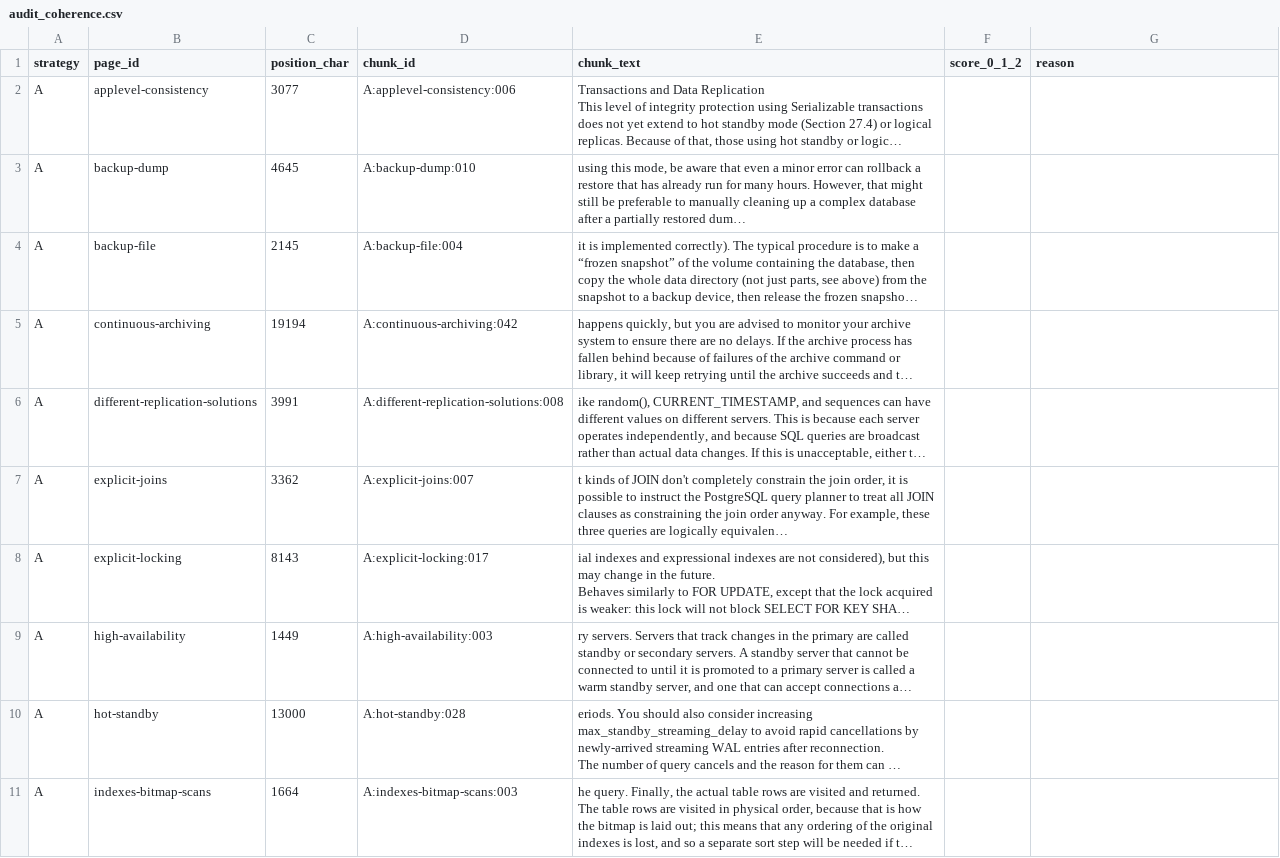
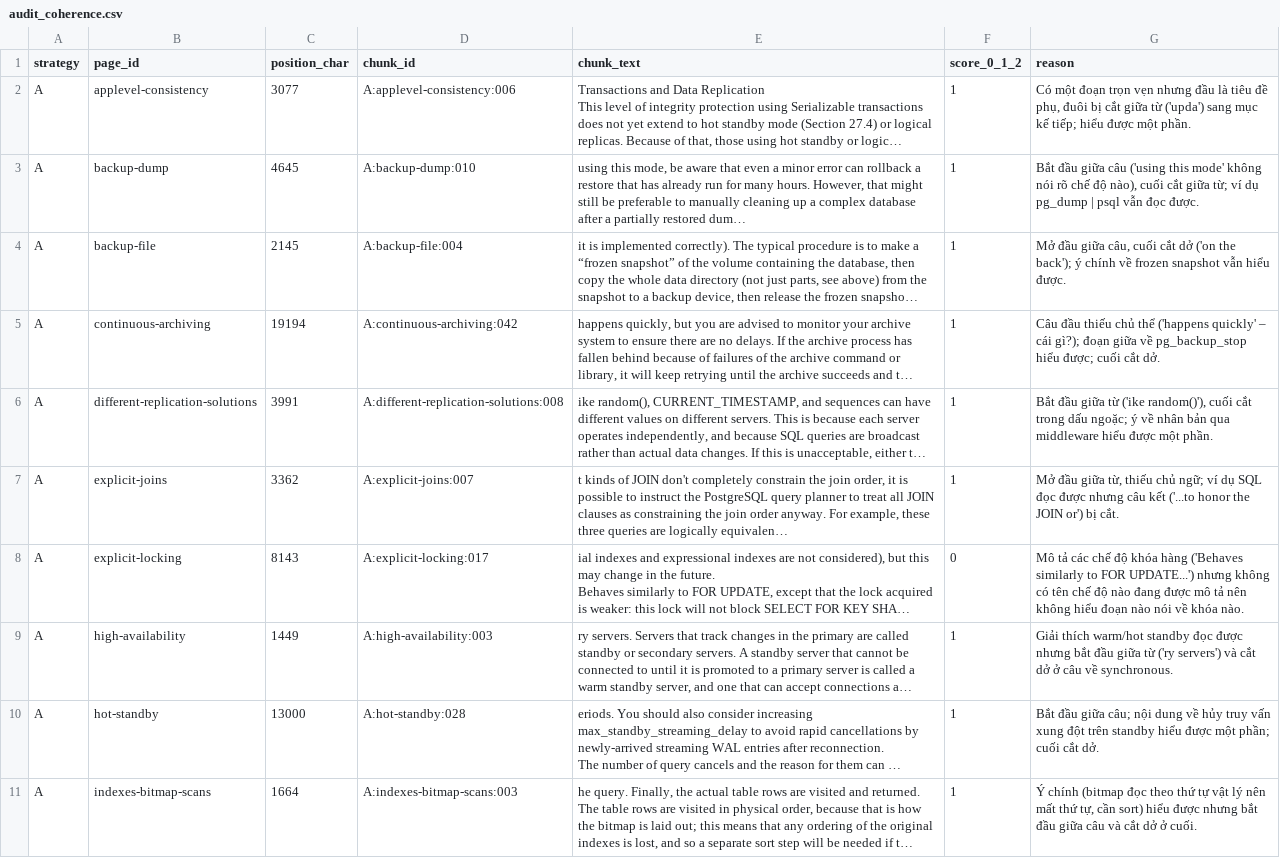
Before and after one commit to ThuHang2604/K5-L3B-DAY06-DoThiThuHang-2A202603840-DataIngestion, a CSV file: results/audit_coherence.csv, drawn as a sheet; only a part is shown; long unchanged cells end in …; the diff covers the shown part only; the diff names each change by its address in the sheet, - before the commit and + after, or states it on an @@ line.

```diff
--- a/results/audit_coherence.csv
+++ b/results/audit_coherence.csv
-F2:F7 (score_0_1_2): (empty)
+F2:F7 (score_0_1_2): 1
-G2 (reason): (empty)
+G2 (reason): Có một đoạn trọn vẹn nhưng đầu là tiêu đề phụ, đuôi bị cắt giữa từ ('upda') sang mục kế tiếp; hiểu được một phần.
-G3 (reason): (empty)
+G3 (reason): Bắt đầu giữa câu ('using this mode' không nói rõ chế độ nào), cuối cắt giữa từ; ví dụ pg_dump | psql vẫn đọc được.
-G4 (reason): (empty)
+G4 (reason): Mở đầu giữa câu, cuối cắt dở ('on the back'); ý chính về frozen snapshot vẫn hiểu được.
-G5 (reason): (empty)
+G5 (reason): Câu đầu thiếu chủ thể ('happens quickly' – cái gì?); đoạn giữa về pg_backup_stop hiểu được; cuối cắt dở.
-G6 (reason): (empty)
+G6 (reason): Bắt đầu giữa từ ('ike random()'), cuối cắt trong dấu ngoặc; ý về nhân bản qua middleware hiểu được một phần.
-G7 (reason): (empty)
+G7 (reason): Mở đầu giữa từ, thiếu chủ ngữ; ví dụ SQL đọc được nhưng câu kết ('...to honor the JOIN or') bị cắt.
-F8 (score_0_1_2): (empty)
+F8 (score_0_1_2): 0
-G8 (reason): (empty)
+G8 (reason): Mô tả các chế độ khóa hàng ('Behaves similarly to FOR UPDATE...') nhưng không có tên chế độ nào đang được mô tả nên không hiểu đoạn nào nói về khóa nào.
-F9:F11 (score_0_1_2): (empty)
+F9:F11 (score_0_1_2): 1
-G9 (reason): (empty)
+G9 (reason): Giải thích warm/hot standby đọc được nhưng bắt đầu giữa từ ('ry servers') và cắt dở ở câu về synchronous.
-G10 (reason): (empty)
+G10 (reason): Bắt đầu giữa câu; nội dung về hủy truy vấn xung đột trên standby hiểu được một phần; cuối cắt dở.
-G11 (reason): (empty)
+G11 (reason): Ý chính (bitmap đọc theo thứ tự vật lý nên mất thứ tự, cần sort) hiểu được nhưng bắt đầu giữa câu và cắt dở ở cuối.
```
Also changed, not shown: 22 edited cells elsewhere in this file, results/audit_grounding.csv, results/audit_metadata.csv, 6 other files.
